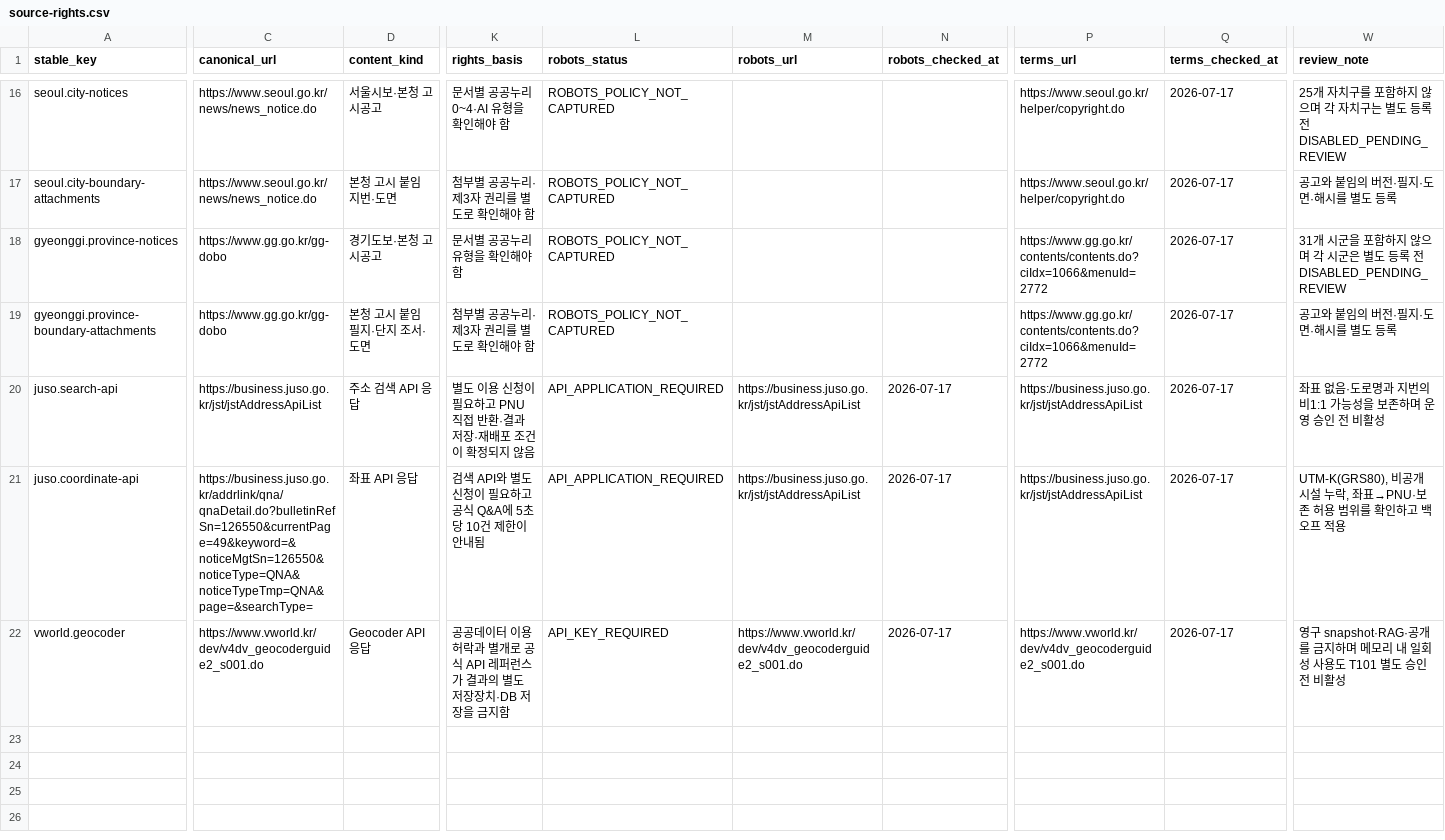
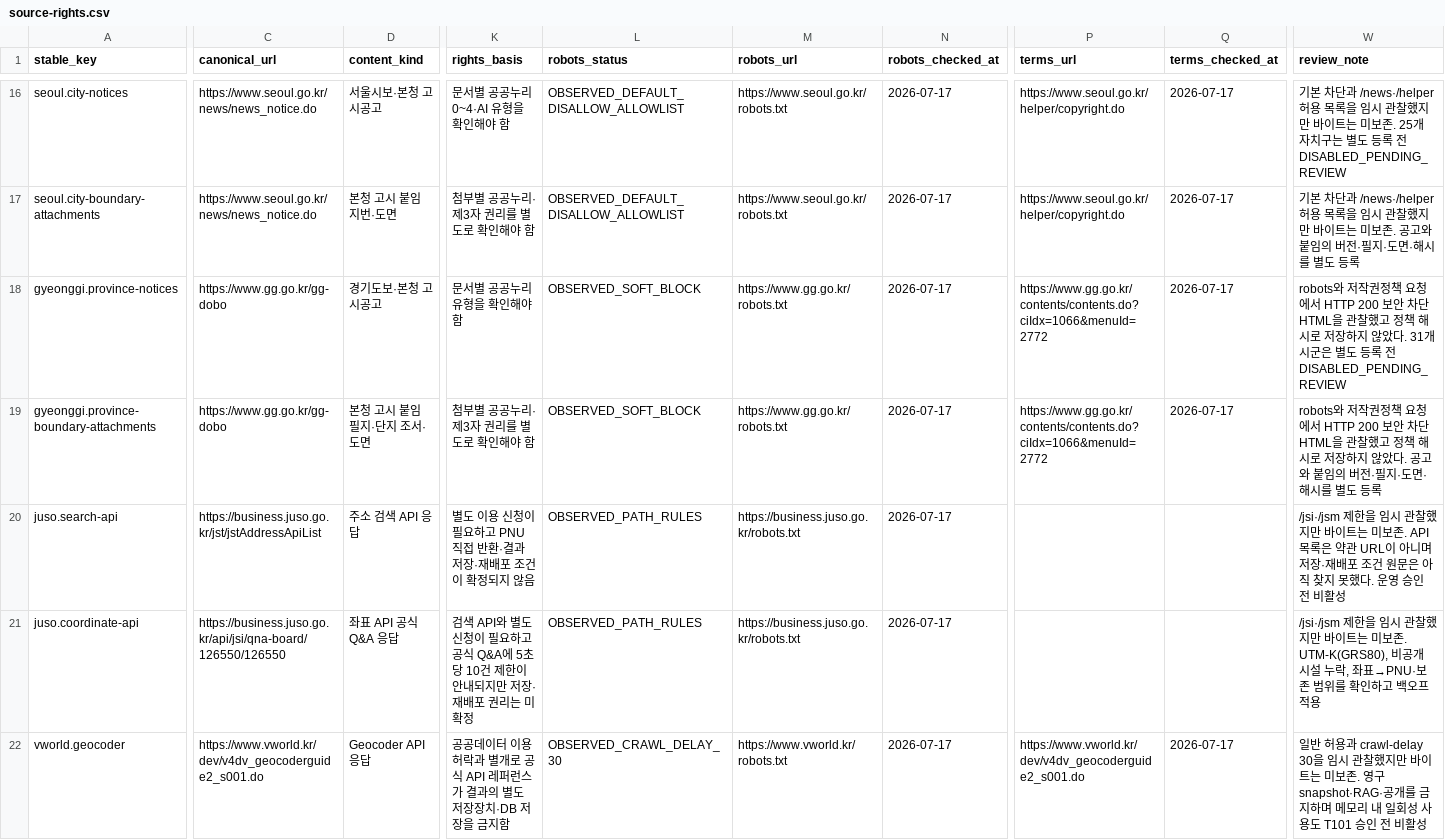
Before and after one commit to himangga01/what-the-hell-real-estate, a CSV file: specs/001-real-estate-policy-dashboard/research-data/source-rights.csv, drawn as a sheet; only a part is shown, gaps mark what is left out; the diff covers the shown part only; the diff names each change by its address in the sheet, - before the commit and + after, or states it on an @@ line.

```diff
--- a/specs/001-real-estate-policy-dashboard/research-data/source-rights.csv
+++ b/specs/001-real-estate-policy-dashboard/research-data/source-rights.csv
-L16:L17 (robots_status): ROBOTS_POLICY_NOT_CAPTURED
+L16:L17 (robots_status): OBSERVED_DEFAULT_DISALLOW_ALLOWLIST
-M16:M17 (robots_url): (empty)
+M16:M17 (robots_url): https://www.seoul.go.kr/robots.txt
-N16:N19 (robots_checked_at): (empty)
+N16:N19 (robots_checked_at): 2026-07-17
-W16 (review_note): 25개 자치구를 포함하지 않으며 각 자치구…
+W16 (review_note): 기본 차단과 /news·/helper 허용 목록을 임시 관찰했지만 바이트는 미보존. 25개 자치구…
-W17 (review_note): 공고와…
+W17 (review_note): 기본 차단과 /news·/helper 허용 목록을 임시 관찰했지만 바이트는 미보존. 공고와…
-L18:L19 (robots_status): ROBOTS_POLICY_NOT_CAPTURED
+L18:L19 (robots_status): OBSERVED_SOFT_BLOCK
-M18:M19 (robots_url): (empty)
+M18:M19 (robots_url): https://www.gg.go.kr/robots.txt
-W18 (review_note): 31개 시군을 포함하지 않으며 각 시군은…
+W18 (review_note): robots와 저작권정책 요청에서 HTTP 200 보안 차단 HTML을 관찰했고 정책 해시로 저장하지 않았다. 31개 시군은…
-W19 (review_note): 공고와…
+W19 (review_note): robots와 저작권정책 요청에서 HTTP 200 보안 차단 HTML을 관찰했고 정책 해시로 저장하지 않았다. 공고와…
-L20:L21 (robots_status): API_APPLICATION_REQUIRED
+L20:L21 (robots_status): OBSERVED_PATH_RULES
-M20:M21 (robots_url): https://business.juso.go.kr/jst/jstAddressApiList
+M20:M21 (robots_url): https://business.juso.go.kr/robots.txt
-P20:P21 (terms_url): https://business.juso.go.kr/jst/jstAddressApiList
+P20:P21 (terms_url): (empty)
-Q20:Q21 (terms_checked_at): 2026-07-17
+Q20:Q21 (terms_checked_at): (empty)
-W20 (review_note): 좌표 없음·도로명과 지번의 비1:1 가능성을 보존하며 운영 승…
+W20 (review_note): /jsi·/jsm 제한을 임시 관찰했지만 바이트는 미보존. API 목록은 약관 URL이 아니며 저장·재배포 조건 원문은 아직 찾지 못했다. 운영 승…
-C21 (canonical_url): https://business.juso.go.kr/addrlink/qna/qnaDetail.do?bulletinRefSn=126550&currentPage=49&keyword=&noticeMgtSn=126550&noticeType=QNA&noticeTypeTmp=QNA&page=&searchType=
+C21 (canonical_url): https://business.juso.go.kr/api/jsi/qna-board/126550/126550
-D21 (content_kind): 좌표 API 응답
+D21 (content_kind): 좌표 API 공식 Q&A 응답
-K21 (rights_basis): …이 안내됨
+K21 (rights_basis): …이 안내되지만 저장·재배포 권리는 미확정
-W21 (review_note): UTM-K(GRS80), 비공개 시설 누락, 좌표→PNU·보존 허용 범위를…
+W21 (review_note): /jsi·/jsm 제한을 임시 관찰했지만 바이트는 미보존. UTM-K(GRS80), 비공개 시설 누락, 좌표→PNU·보존 범위를…
-L22 (robots_status): API_KEY_REQUIRED
+L22 (robots_status): OBSERVED_CRAWL_DELAY_30
-M22 (robots_url): https://www.vworld.kr/dev/v4dv_geocoderguide2_s001.do
+M22 (robots_url): https://www.vworld.kr/robots.txt
-W22 (review_note): 영구 snapshot·RAG·공개를 금지하며 메모리 내 일회성 사용도 T101 별도 승인 전…
+W22 (review_note): 일반 허용과 crawl-delay 30을 임시 관찰했지만 바이트는 미보존. 영구 snapshot·RAG·공개를 금지하며 메모리 내 일회성 사용도 T101 승인 전…
```
Also changed, not shown: 57 edited cells elsewhere in this file, specs/001-real-estate-policy-dashboard/research-data/cutoff-manifest.csv, specs/001-real-estate-policy-dashboard/research-data/designations.csv, 7 other files.
